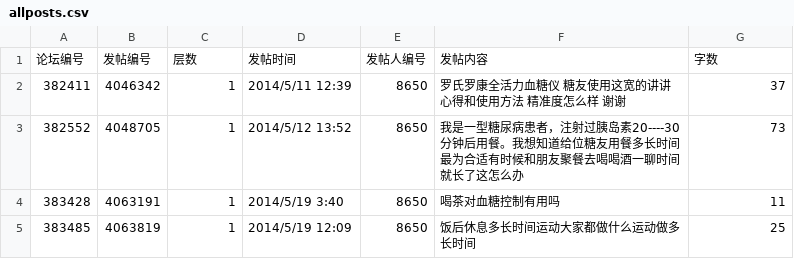
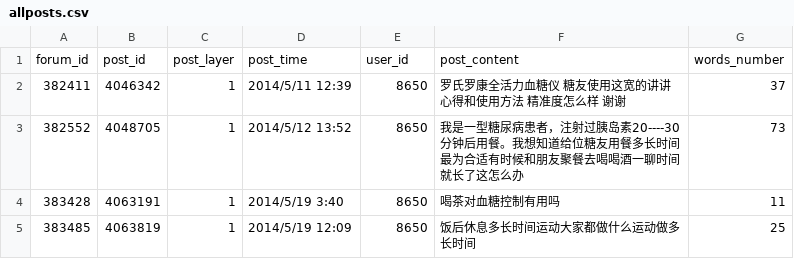
Before and after one commit to 123457wyx/csv-export, a CSV file: allposts.csv, drawn as a sheet; only a part is shown; removed rows and columns are numbered as before the commit, all else as after; the diff names each change by its address in the sheet, - before the commit and + after, or states it on an @@ line.

Commit message:
Update allposts.csv

```diff
--- a/allposts.csv
+++ b/allposts.csv
-row 1: 论坛编号 | 发帖编号 | 层数 | 发帖时间 | 发帖人编号 | 发帖内容 | 字数
+row 1: forum_id | post_id | post_layer | post_time | user_id | post_content | words_number
```
